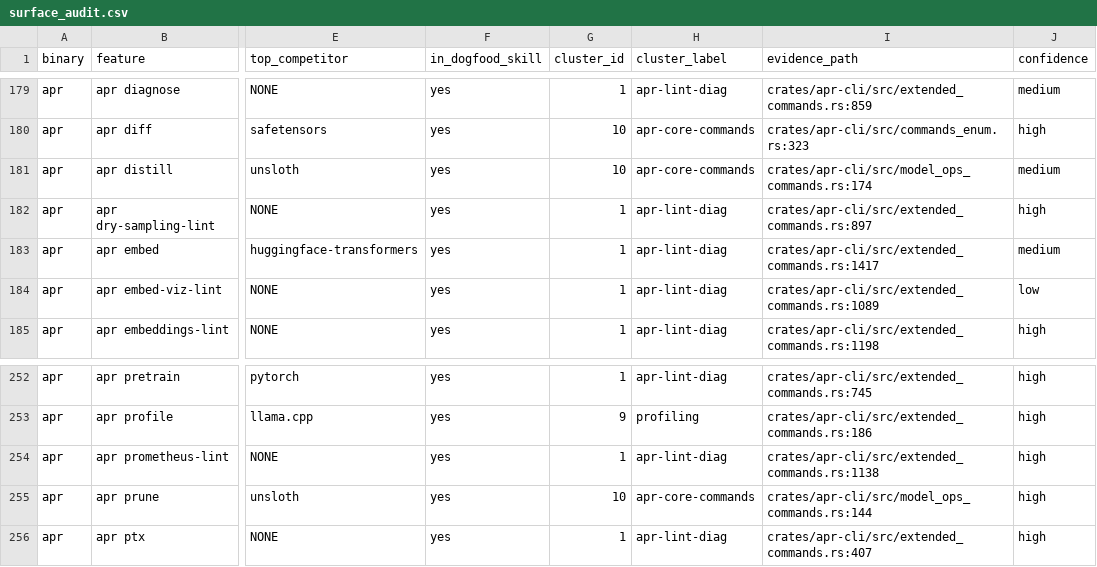
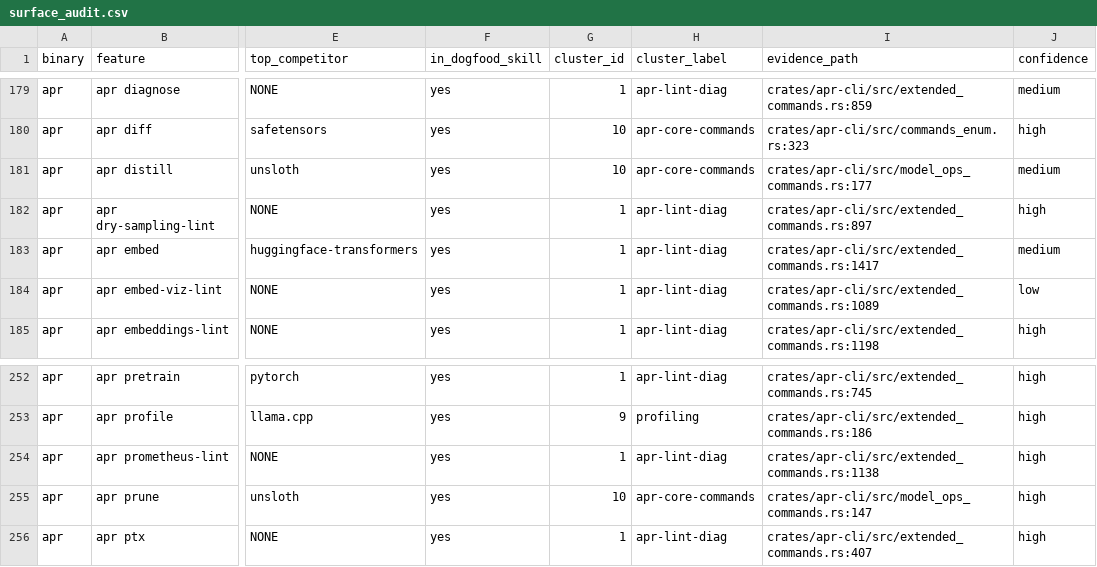
Before and after one commit to paiml/aprender, a CSV file: docs/audits/surface_audit.csv, drawn as a sheet; only a part is shown, gaps mark what is left out; the diff names each change by its address in the sheet, - before the commit and + after, or states it on an @@ line.

```diff
--- a/docs/audits/surface_audit.csv
+++ b/docs/audits/surface_audit.csv
-I181 (evidence_path): crates/apr-cli/src/model_ops_commands.rs:174
+I181 (evidence_path): crates/apr-cli/src/model_ops_commands.rs:177
-I255 (evidence_path): crates/apr-cli/src/model_ops_commands.rs:144
+I255 (evidence_path): crates/apr-cli/src/model_ops_commands.rs:147
```
